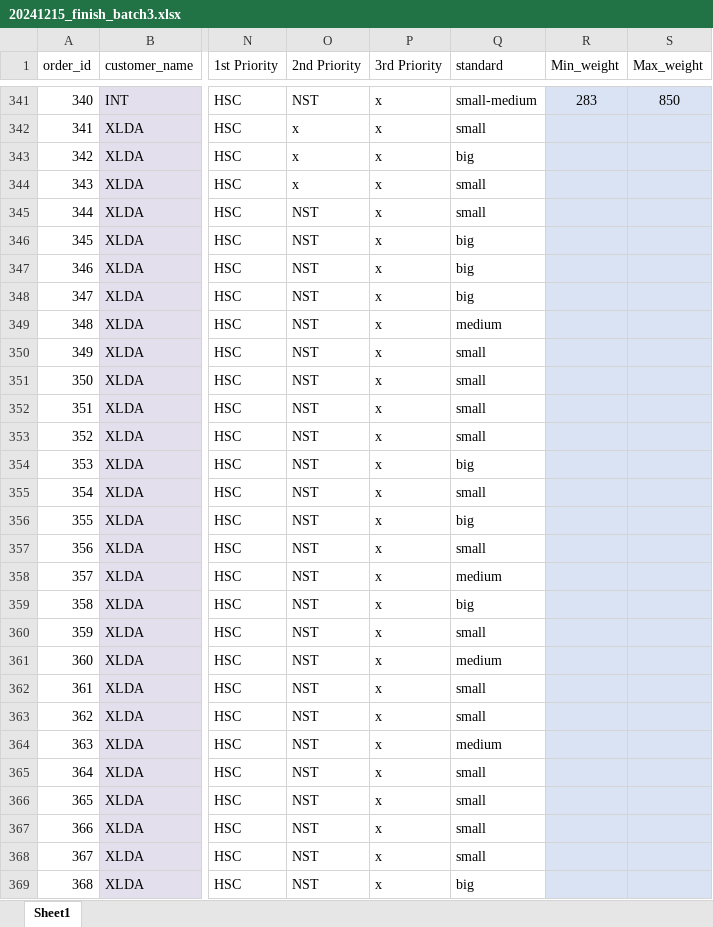
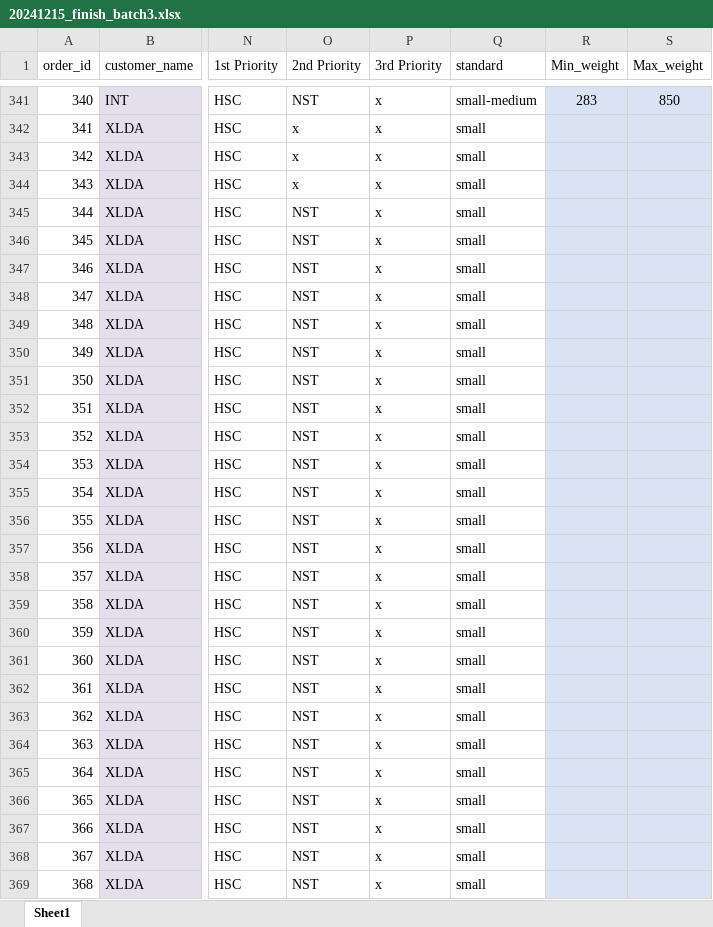
Before and after one commit to non-ceterisparibus/test_cutting_stock_optima, an Excel workbook: scr/data/20241215_finish_batch3.xlsx, sheet Sheet1, drawn as a sheet; only a part is shown, gaps mark what is left out; values as stored, in another font and other column widths than the file's, no borders; conditional formats not drawn; the diff covers the shown part only; the diff names each change by its address in the sheet, - before the commit and + after, or states it on an @@ line.

Commit message:
Update 20241215_finish_batch3.xlsx

```diff
--- a/scr/data/20241215_finish_batch3.xlsx (sheet Sheet1)
+++ b/scr/data/20241215_finish_batch3.xlsx (sheet Sheet1)
-Q343 (standard): big
+Q343 (standard): small
-Q346:Q348 (standard): big
+Q346:Q348 (standard): small
-Q349 (standard): medium
+Q349 (standard): small
-Q354 (standard): big
+Q354 (standard): small
-Q356 (standard): big
+Q356 (standard): small
-Q358 (standard): medium
+Q358 (standard): small
-Q359 (standard): big
+Q359 (standard): small
-Q361 (standard): medium
+Q361 (standard): small
-Q364 (standard): medium
+Q364 (standard): small
-Q369 (standard): big
+Q369 (standard): small
```
Also changed, not shown: 111 edited cells elsewhere in this sheet.
